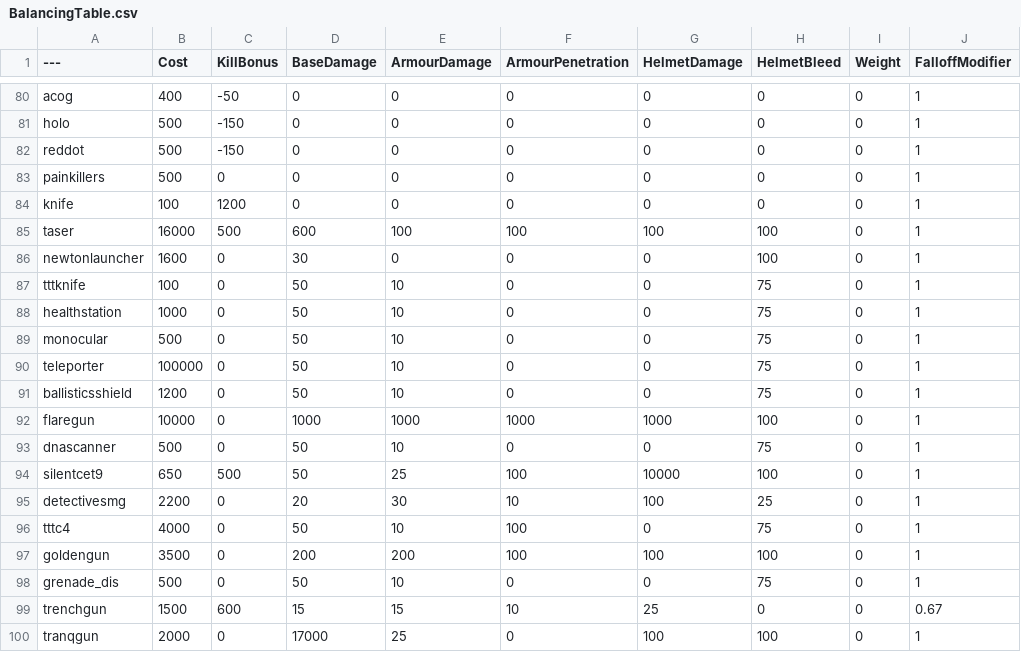
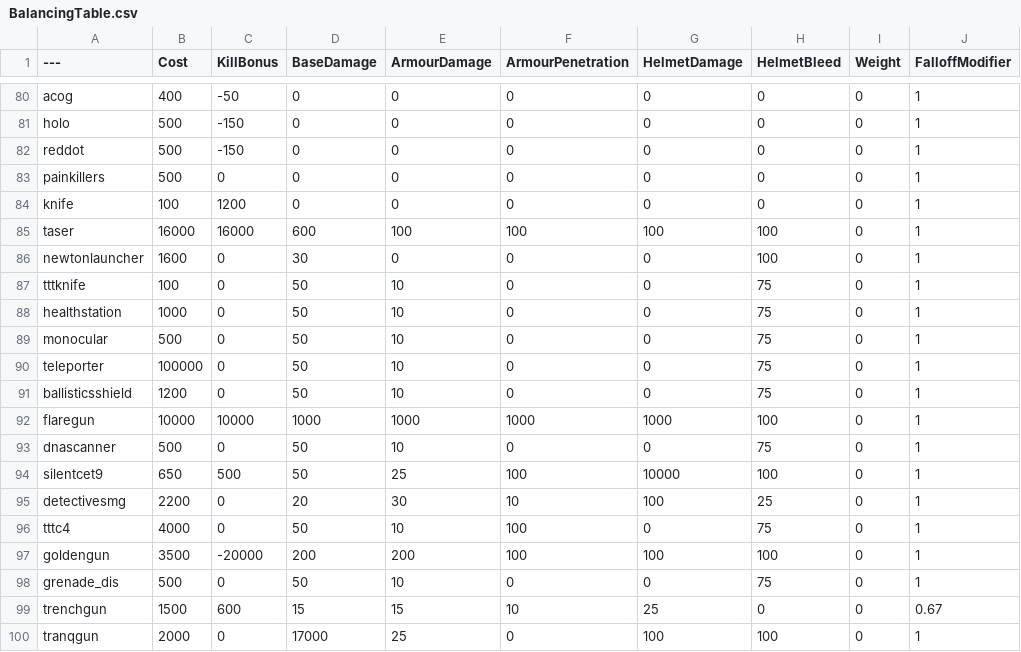
Before and after one commit to Brycen12345678/BalancingTable, a CSV file: BalancingTable.csv, drawn as a sheet; only a part is shown, gaps mark what is left out; the diff names each change by its address in the sheet, - before the commit and + after, or states it on an @@ line.

Commit message:
Update BalancingTable.csv

```diff
--- a/BalancingTable.csv
+++ b/BalancingTable.csv
-C85 (KillBonus): 500
+C85 (KillBonus): 16000
-C92 (KillBonus): 0
+C92 (KillBonus): 10000
-C97 (KillBonus): 0
+C97 (KillBonus): -20000
```
